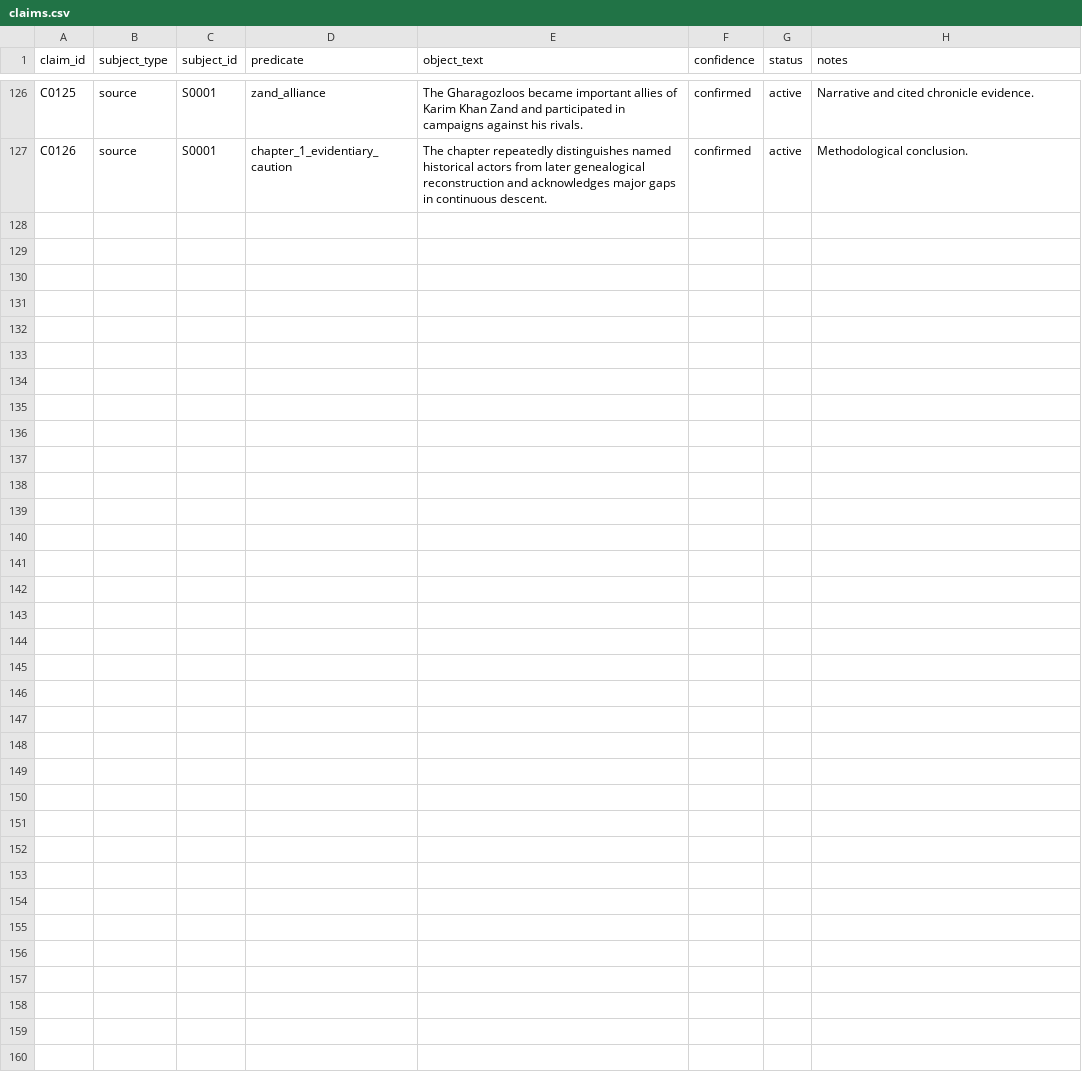
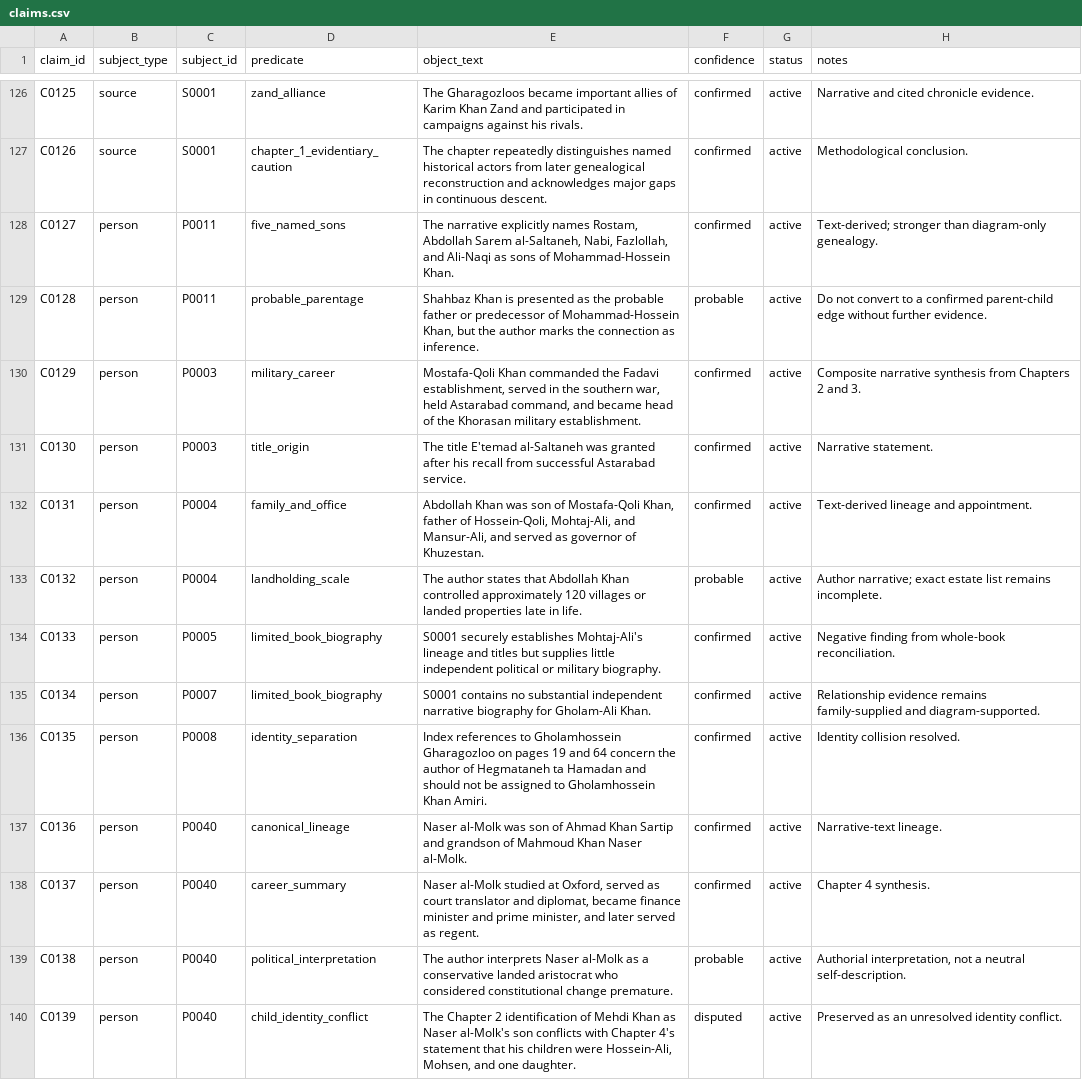
Before and after one commit to amirihoss-eng/Gharagozloo-Historical-Archive, a CSV file: Gharagozloo_Historical_Archive_v1_0_chapter3_complete/exports/claims.csv, drawn as a sheet; only a part is shown, gaps mark what is left out.

Commit message:
Archive v2.2: complete Master Reconciliation Wave 1
Complete Source S0001 reconciliation for seven central figures.

Adds:
- Silver-level dossier tracking
- identity-collision exclusions
- reconciled aliases, summaries, claims, and relationships
- two missing sons of the early Mohammad-Hossein Khan
- unresolved-conflict tracking
- new research questions

Validation:
PASS
0 errors
0 warnings

```diff
--- a/Gharagozloo_Historical_Archive_v1_0_chapter3_complete/exports/claims.csv
+++ b/Gharagozloo_Historical_Archive_v1_0_chapter3_complete/exports/claims.csv
@@ -127 +127,14 @@ C0125,source,S0001,zand_alliance,The Gharagozloos became important allies of Kar
 C0126,source,S0001,chapter_1_evidentiary_caution,The chapter repeatedly distinguishes named historical actors from later genealogical reconstruction and acknowledges major gaps in continuous descent.,confirmed,active,Methodological conclusion.
+C0127,person,P0011,five_named_sons,"The narrative explicitly names Rostam, Abdollah Sarem al-Saltaneh, Nabi, Fazlollah, and Ali-Naqi as sons of Mohammad-Hossein Khan.",confirmed,active,Text-derived; stronger than diagram-only genealogy.
+C0128,person,P0011,probable_parentage,"Shahbaz Khan is presented as the probable father or predecessor of Mohammad-Hossein Khan, but the author marks the connection as inference.",probable,active,Do not convert to a confirmed parent-child edge without further evidence.
+C0129,person,P0003,military_career,"Mostafa-Qoli Khan commanded the Fadavi establishment, served in the southern war, held Astarabad command, and became head of the Khorasan military establishment.",confirmed,active,Composite narrative synthesis from Chapters 2 and 3.
+C0130,person,P0003,title_origin,The title E'temad al-Saltaneh was granted after his recall from successful Astarabad service.,confirmed,active,Narrative statement.
+C0131,person,P0004,family_and_office,"Abdollah Khan was son of Mostafa-Qoli Khan, father of Hossein-Qoli, Mohtaj-Ali, and Mansur-Ali, and served as governor of Khuzestan.",confirmed,active,Text-derived lineage and appointment.
+C0132,person,P0004,landholding_scale,The author states that Abdollah Khan controlled approximately 120 villages or landed properties late in life.,probable,active,Author narrative; exact estate list remains incomplete.
+C0133,person,P0005,limited_book_biography,S0001 securely establishes Mohtaj-Ali's lineage and titles but supplies little independent political or military biography.,confirmed,active,Negative finding from whole-book reconciliation.
+C0134,person,P0007,limited_book_biography,S0001 contains no substantial independent narrative biography for Gholam-Ali Khan.,confirmed,active,Relationship evidence remains family-supplied and diagram-supported.
+C0135,person,P0008,identity_separation,Index references to Gholamhossein Gharagozloo on pages 19 and 64 concern the author of Hegmataneh ta Hamadan and should not be assigned to Gholamhossein Khan Amiri.,confirmed,active,Identity collision resolved.
+C0136,person,P0040,canonical_lineage,Naser al-Molk was son of Ahmad Khan Sartip and grandson of Mahmoud Khan Naser al-Molk.,confirmed,active,Narrative-text lineage.
+C0137,person,P0040,career_summary,"Naser al-Molk studied at Oxford, served as court translator and diplomat, became finance minister and prime minister, and later served as regent.",confirmed,active,Chapter 4 synthesis.
+C0138,person,P0040,political_interpretation,The author interprets Naser al-Molk as a conservative landed aristocrat who considered constitutional change premature.,probable,active,"Authorial interpretation, not a neutral self-description."
+C0139,person,P0040,child_identity_conflict,"The Chapter 2 identification of Mehdi Khan as Naser al-Molk's son conflicts with Chapter 4's statement that his children were Hossein-Ali, Mohsen, and one daughter.",disputed,active,Preserved as an unresolved identity conflict.
```
Also changed, not shown: Gharagozloo_Historical_Archive_v1_0_chapter3_complete/exports/citations.csv, Gharagozloo_Historical_Archive_v1_0_chapter3_complete/exports/claim_evidence_profiles.csv, 25 other files.
